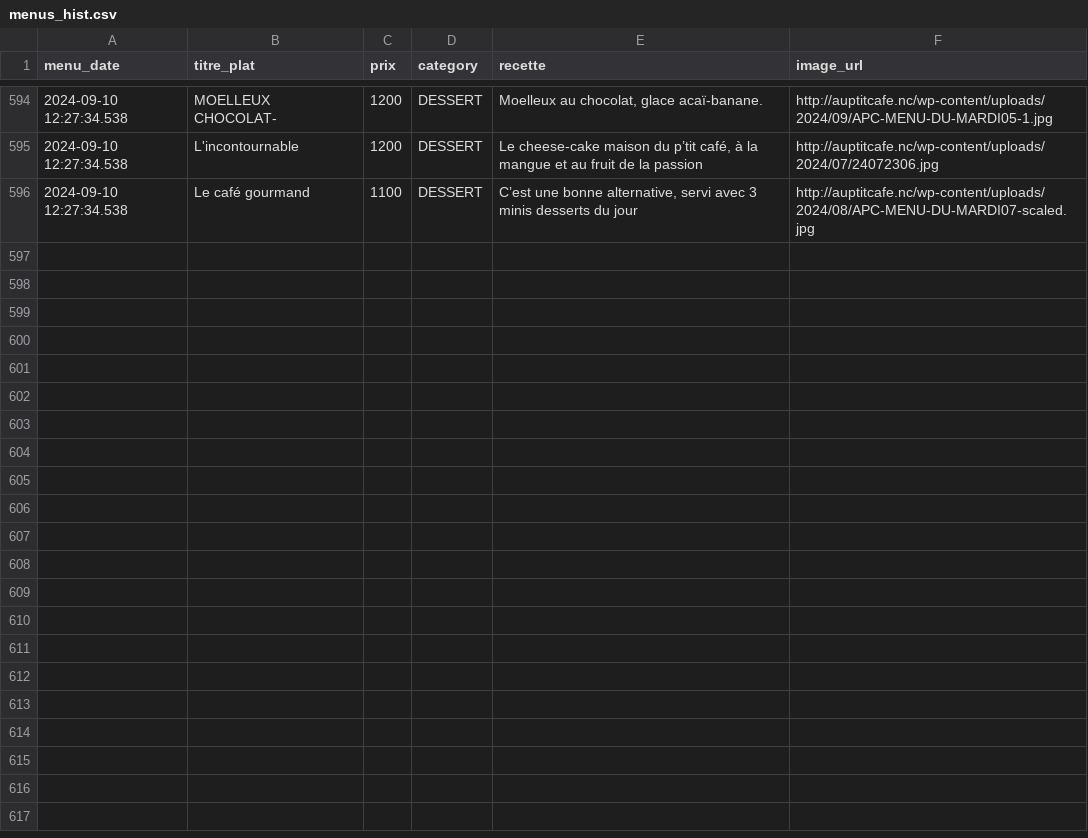
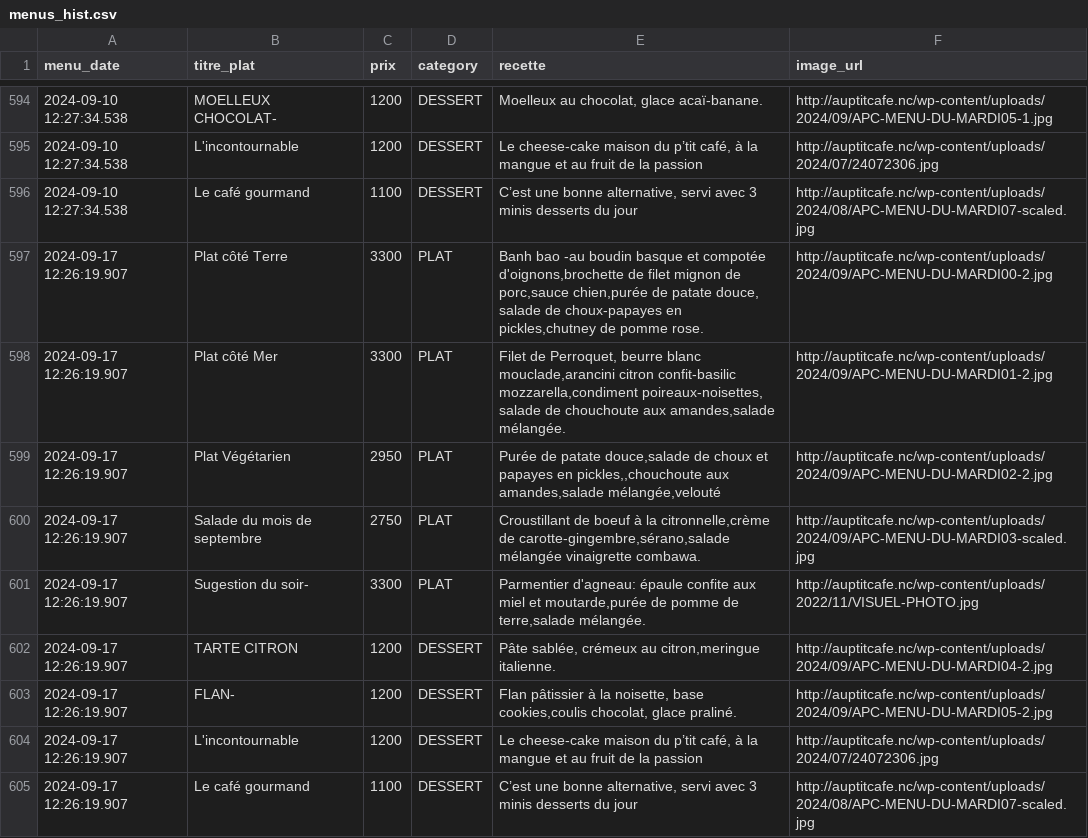
Before and after one commit to adriens/auptitcafe-data, a CSV file: data/menus_hist.csv, drawn as a sheet; only a part is shown, gaps mark what is left out; the diff names each change by its address in the sheet, - before the commit and + after, or states it on an @@ line.

Commit message:
🔁 Daily snapshot des menus 📜, cf #1

```diff
--- a/data/menus_hist.csv
+++ b/data/menus_hist.csv
+row 597: 2024-09-17 12:26:19.907 | Plat côté Terre | 3300 | PLAT | Banh bao -au boudin basque et compotée d'oignons,brochette de filet mignon de porc,sauce chien,purée de patate douce, salade de choux-papayes en pickles,chutney de pomme rose. | http://auptitcafe.nc/wp-content/uploads/2024/09/APC-MENU-DU-MARDI00-2.jpg
+row 598: 2024-09-17 12:26:19.907 | Plat côté Mer | 3300 | PLAT | Filet de Perroquet, beurre blanc mouclade,arancini citron confit-basilic mozzarella,condiment poireaux-noisettes, salade de chouchoute aux amandes,salade mélangée. | http://auptitcafe.nc/wp-content/uploads/2024/09/APC-MENU-DU-MARDI01-2.jpg
+row 599: 2024-09-17 12:26:19.907 | Plat Végétarien | 2950 | PLAT | Purée de patate douce,salade de choux et papayes en pickles,,chouchoute aux amandes,salade mélangée,velouté | http://auptitcafe.nc/wp-content/uploads/2024/09/APC-MENU-DU-MARDI02-2.jpg
+row 600: 2024-09-17 12:26:19.907 | Salade du mois de septembre | 2750 | PLAT | Croustillant de boeuf à la citronnelle,crème de carotte-gingembre,sérano,salade mélangée vinaigrette combawa. | http://auptitcafe.nc/wp-content/uploads/2024/09/APC-MENU-DU-MARDI03-scaled.jpg
+row 601: 2024-09-17 12:26:19.907 | Sugestion du soir- | 3300 | PLAT | Parmentier d'agneau: épaule confite aux miel et moutarde,purée de pomme de terre,salade mélangée. | http://auptitcafe.nc/wp-content/uploads/2022/11/VISUEL-PHOTO.jpg
+row 602: 2024-09-17 12:26:19.907 | TARTE CITRON | 1200 | DESSERT | Pâte sablée, crémeux au citron,meringue italienne. | http://auptitcafe.nc/wp-content/uploads/2024/09/APC-MENU-DU-MARDI04-2.jpg
+row 603: 2024-09-17 12:26:19.907 | FLAN- | 1200 | DESSERT | Flan pâtissier à la noisette, base cookies,coulis chocolat, glace praliné. | http://auptitcafe.nc/wp-content/uploads/2024/09/APC-MENU-DU-MARDI05-2.jpg
+row 604: 2024-09-17 12:26:19.907 | L'incontournable | 1200 | DESSERT | Le cheese-cake maison du p’tit café, à la mangue et au fruit de la passion | http://auptitcafe.nc/wp-content/uploads/2024/07/24072306.jpg
+row 605: 2024-09-17 12:26:19.907 | Le café gourmand | 1100 | DESSERT | C’est une bonne alternative, servi avec 3 minis desserts du jour | http://auptitcafe.nc/wp-content/uploads/2024/08/APC-MENU-DU-MARDI07-scaled.jpg
```
Also changed, not shown: data/current_menus.csv, data/current_menus_headers.csv.
